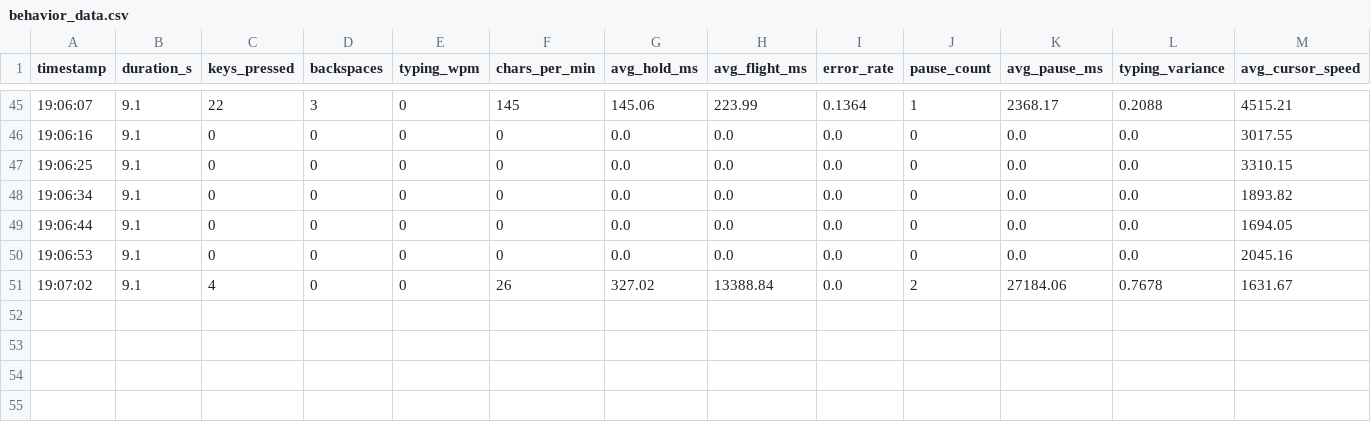
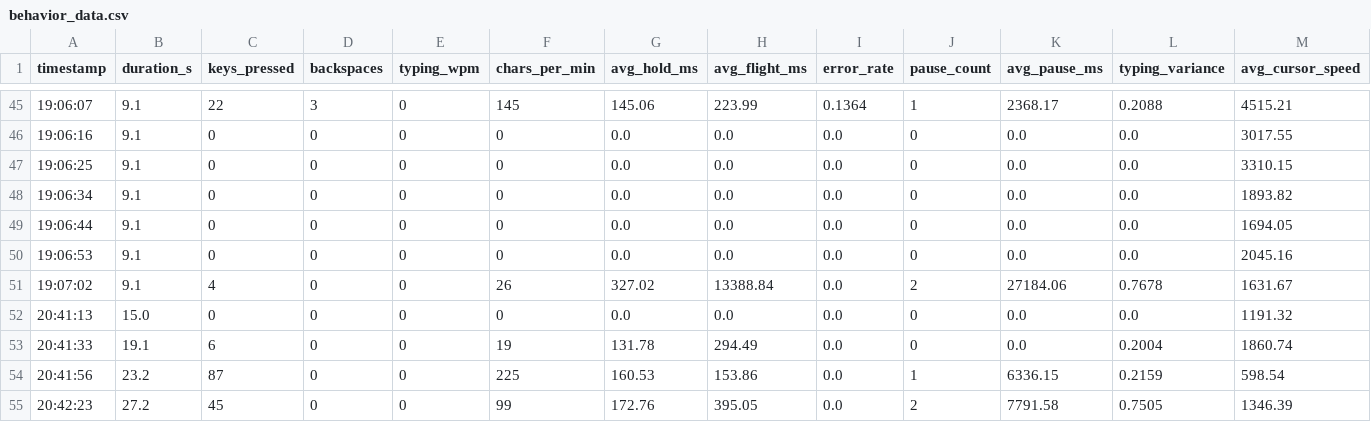
Before and after one commit to anujrepo9/Cognitive-Load-Detection, a CSV file: backend/collector/output/behavior_data.csv, drawn as a sheet; only a part is shown, gaps mark what is left out; rows hold the shown columns only; the diff names each change by its address in the sheet, - before the commit and + after, or states it on an @@ line.

Commit message:
05 Windows Background Collector

```diff
--- a/backend/collector/output/behavior_data.csv
+++ b/backend/collector/output/behavior_data.csv
+row 52: 20:41:13 | 15.0 | 0 | 0 | 0 | 0 | 0.0 | 0.0 | 0.0 | 0 | 0.0 | 0.0 | 1191.32
+row 53: 20:41:33 | 19.1 | 6 | 0 | 0 | 19 | 131.78 | 294.49 | 0.0 | 0 | 0.0 | 0.2004 | 1860.74
+row 54: 20:41:56 | 23.2 | 87 | 0 | 0 | 225 | 160.53 | 153.86 | 0.0 | 1 | 6336.15 | 0.2159 | 598.54
+row 55: 20:42:23 | 27.2 | 45 | 0 | 0 | 99 | 172.76 | 395.05 | 0.0 | 2 | 7791.58 | 0.7505 | 1346.39
```
Also changed, not shown: 15 other files.
